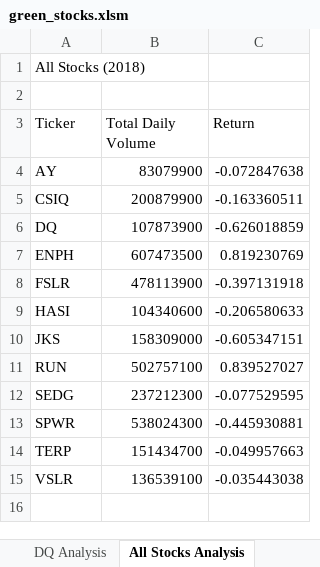
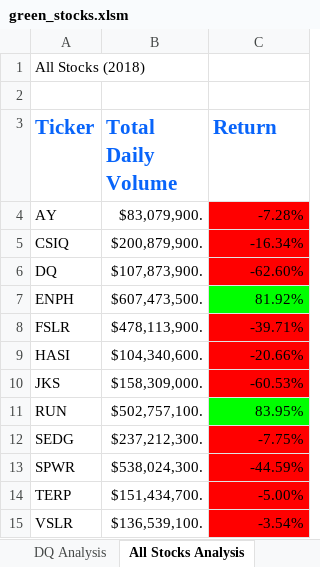
Before and after one commit to OursSA/stock-analysis, an Excel workbook: green_stocks.xlsm, sheet All Stocks Analysis, drawn as a sheet; values as stored, in another font and other column widths than the file's, no borders; the diff names each change by its address in the sheet, - before the commit and + after, or states it on an @@ line.

Commit message:
Add files via upload

```diff
--- a/green_stocks.xlsm (sheet All Stocks Analysis)
+++ b/green_stocks.xlsm (sheet All Stocks Analysis)
@@ A3:C3 bold: off → on, text colour: black → #0864FA, text size: larger @@
-B4 (Total Daily Volume): 83079900
+B4 (Total Daily Volume): $83,079,900.
-C4 (Return): -0.072847638
+C4 (Return): -7.28%
-C4:C6 fill: none
+C4:C6 fill: #FF0000
-B5 (Total Daily Volume): 200879900
+B5 (Total Daily Volume): $200,879,900.
-C5 (Return): -0.163360511
+C5 (Return): -16.34%
-B6 (Total Daily Volume): 107873900
+B6 (Total Daily Volume): $107,873,900.
-C6 (Return): -0.626018859
+C6 (Return): -62.60%
-B7 (Total Daily Volume): 607473500
+B7 (Total Daily Volume): $607,473,500.
-C7 (Return): 0.819230769
+C7 (Return): 81.92%
-C7 fill: none
+C7 fill: #00FF00
-B8 (Total Daily Volume): 478113900
+B8 (Total Daily Volume): $478,113,900.
-C8 (Return): -0.397131918
+C8 (Return): -39.71%
-C8:C10 fill: none
+C8:C10 fill: #FF0000
-B9 (Total Daily Volume): 104340600
+B9 (Total Daily Volume): $104,340,600.
-C9 (Return): -0.206580633
+C9 (Return): -20.66%
-B10 (Total Daily Volume): 158309000
+B10 (Total Daily Volume): $158,309,000.
-C10 (Return): -0.605347151
+C10 (Return): -60.53%
-B11 (Total Daily Volume): 502757100
+B11 (Total Daily Volume): $502,757,100.
-C11 (Return): 0.839527027
+C11 (Return): 83.95%
-C11 fill: none
+C11 fill: #00FF00
-B12 (Total Daily Volume): 237212300
+B12 (Total Daily Volume): $237,212,300.
-C12 (Return): -0.077529595
+C12 (Return): -7.75%
-C12:C15 fill: none
+C12:C15 fill: #FF0000
-B13 (Total Daily Volume): 538024300
+B13 (Total Daily Volume): $538,024,300.
-C13 (Return): -0.445930881
+C13 (Return): -44.59%
-B14 (Total Daily Volume): 151434700
+B14 (Total Daily Volume): $151,434,700.
-C14 (Return): -0.049957663
+C14 (Return): -5.00%
-B15 (Total Daily Volume): 136539100
+B15 (Total Daily Volume): $136,539,100.
-C15 (Return): -0.035443038
+C15 (Return): -3.54%
```
